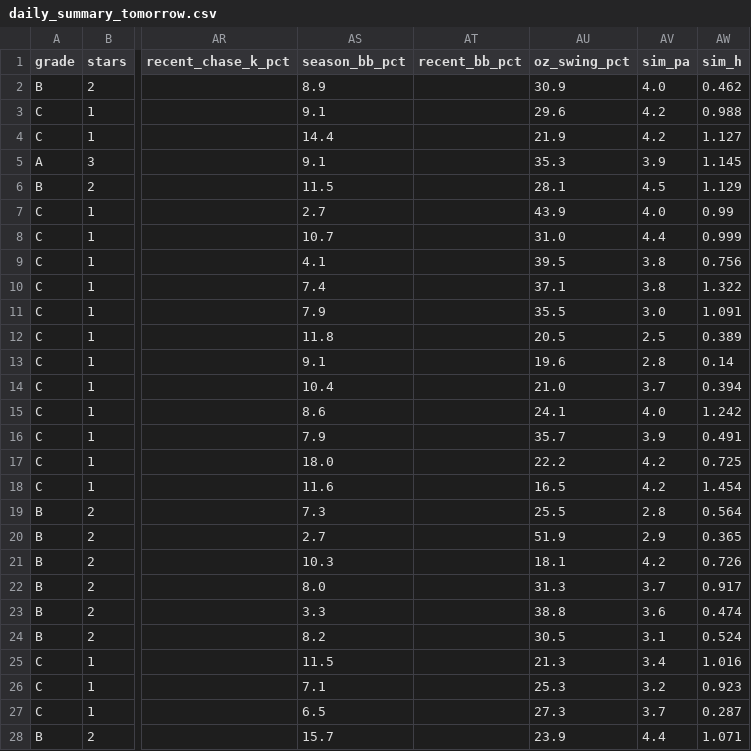
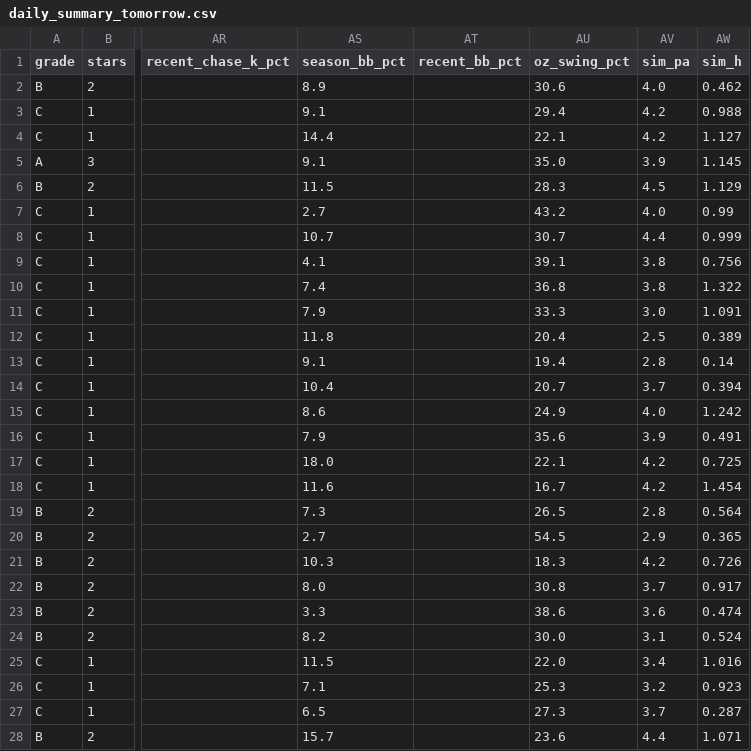
Before and after one commit to prsm-labs/going-yard, a CSV file: public/data/daily_summary_tomorrow.csv, drawn as a sheet; only a part is shown, gaps mark what is left out; the diff covers the shown part only; the diff names each change by its address in the sheet, - before the commit and + after, or states it on an @@ line.

```diff
--- a/public/data/daily_summary_tomorrow.csv
+++ b/public/data/daily_summary_tomorrow.csv
-AU2 (oz_swing_pct): 30.9
+AU2 (oz_swing_pct): 30.6
-AU3 (oz_swing_pct): 29.6
+AU3 (oz_swing_pct): 29.4
-AU4 (oz_swing_pct): 21.9
+AU4 (oz_swing_pct): 22.1
-AU5 (oz_swing_pct): 35.3
+AU5 (oz_swing_pct): 35.0
-AU6 (oz_swing_pct): 28.1
+AU6 (oz_swing_pct): 28.3
-AU7 (oz_swing_pct): 43.9
+AU7 (oz_swing_pct): 43.2
-AU8 (oz_swing_pct): 31.0
+AU8 (oz_swing_pct): 30.7
-AU9 (oz_swing_pct): 39.5
+AU9 (oz_swing_pct): 39.1
-AU10 (oz_swing_pct): 37.1
+AU10 (oz_swing_pct): 36.8
-AU11 (oz_swing_pct): 35.5
+AU11 (oz_swing_pct): 33.3
-AU12 (oz_swing_pct): 20.5
+AU12 (oz_swing_pct): 20.4
-AU13 (oz_swing_pct): 19.6
+AU13 (oz_swing_pct): 19.4
-AU14 (oz_swing_pct): 21.0
+AU14 (oz_swing_pct): 20.7
-AU15 (oz_swing_pct): 24.1
+AU15 (oz_swing_pct): 24.9
-AU16 (oz_swing_pct): 35.7
+AU16 (oz_swing_pct): 35.6
-AU17 (oz_swing_pct): 22.2
+AU17 (oz_swing_pct): 22.1
-AU18 (oz_swing_pct): 16.5
+AU18 (oz_swing_pct): 16.7
-AU19 (oz_swing_pct): 25.5
+AU19 (oz_swing_pct): 26.5
-AU20 (oz_swing_pct): 51.9
+AU20 (oz_swing_pct): 54.5
-AU21 (oz_swing_pct): 18.1
+AU21 (oz_swing_pct): 18.3
-AU22 (oz_swing_pct): 31.3
+AU22 (oz_swing_pct): 30.8
-AU23 (oz_swing_pct): 38.8
+AU23 (oz_swing_pct): 38.6
-AU24 (oz_swing_pct): 30.5
+AU24 (oz_swing_pct): 30.0
-AU25 (oz_swing_pct): 21.3
+AU25 (oz_swing_pct): 22.0
-AU28 (oz_swing_pct): 23.9
+AU28 (oz_swing_pct): 23.6
```
Also changed, not shown: 13 edited cells elsewhere in this file, public/data/daily_picks_tomorrow.csv, public/data/daily_summary.csv, 4 other files.
